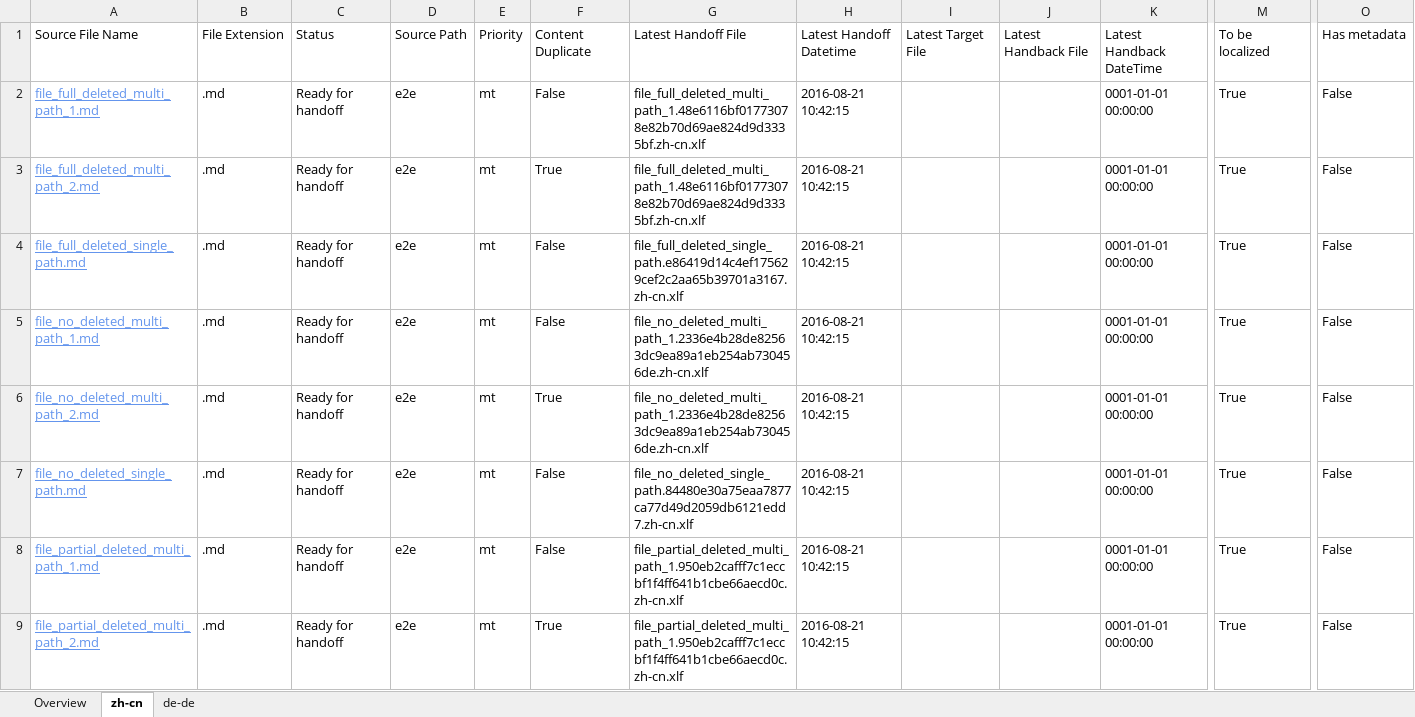
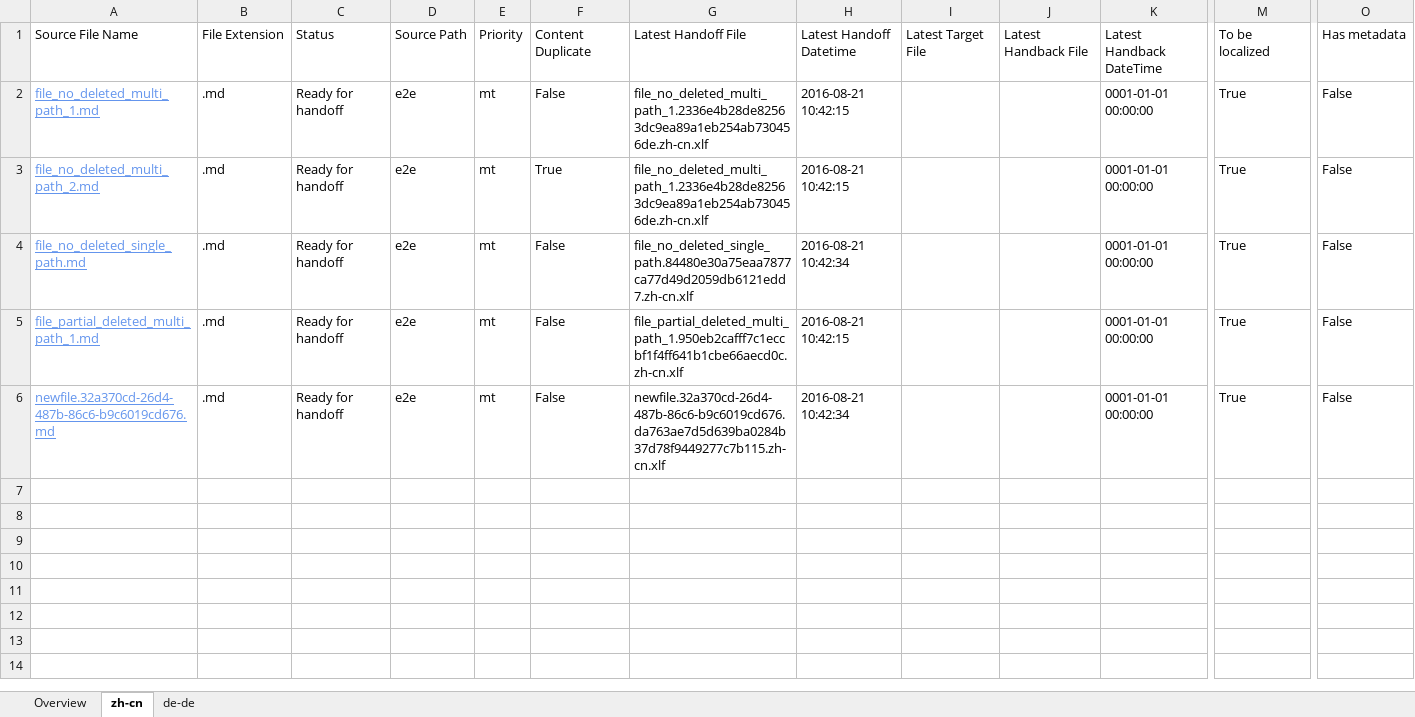
Before and after one commit to OpenLocalizationTestOrg/ol-test0-handback, an Excel workbook: ol-handback/OpenLocalizationTestOrg/ol-test0/ci/localization-status.xlsx, sheet zh-cn, drawn as a sheet; only a part is shown, gaps mark what is left out; values as stored, in another font and other column widths than the file's, no borders; table styles not drawn; removed rows and columns are numbered as before the commit, all else as after; rows hold the shown columns only; the diff names each change by its address in the sheet, - before the commit and + after, or states it on an @@ line.

Commit message:
Generate Report for Handoff

```diff
--- a/ol-handback/OpenLocalizationTestOrg/ol-test0/ci/localization-status.xlsx (sheet zh-cn)
+++ b/ol-handback/OpenLocalizationTestOrg/ol-test0/ci/localization-status.xlsx (sheet zh-cn)
-row 2: file_full_deleted_multi_path_1.md | .md | Ready for handoff | e2e | mt | False | file_full_deleted_multi_path_1.48e6116bf01773078e82b70d69ae824d9d3335bf.zh-cn.xlf | 2016-08-21 10:42:15 |  |  | 0001-01-01 00:00:00 | True | False
-row 3: file_full_deleted_multi_path_2.md | .md | Ready for handoff | e2e | mt | True | file_full_deleted_multi_path_1.48e6116bf01773078e82b70d69ae824d9d3335bf.zh-cn.xlf | 2016-08-21 10:42:15 |  |  | 0001-01-01 00:00:00 | True | False
-row 4: file_full_deleted_single_path.md | .md | Ready for handoff | e2e | mt | False | file_full_deleted_single_path.e86419d14c4ef175629cef2c2aa65b39701a3167.zh-cn.xlf | 2016-08-21 10:42:15 |  |  | 0001-01-01 00:00:00 | True | False
-H4: 2016-08-21 10:42:15
+H4: 2016-08-21 10:42:34
-A6: file_partial_deleted_multi_path_2.md
+A6: newfile.32a370cd-26d4-487b-86c6-b9c6019cd676.md
-F6: True
+F6: False
-G6: file_partial_deleted_multi_path_1.950eb2cafff7c1eccbf1f4ff641b1cbe66aecd0c.zh-cn.xlf
+G6: newfile.32a370cd-26d4-487b-86c6-b9c6019cd676.da763ae7d5d639ba0284b37d78f9449277c7b115.zh-cn.xlf
-H6: 2016-08-21 10:42:15
+H6: 2016-08-21 10:42:34
```
Also changed, not shown: sheet de-de, sheet Overview.
